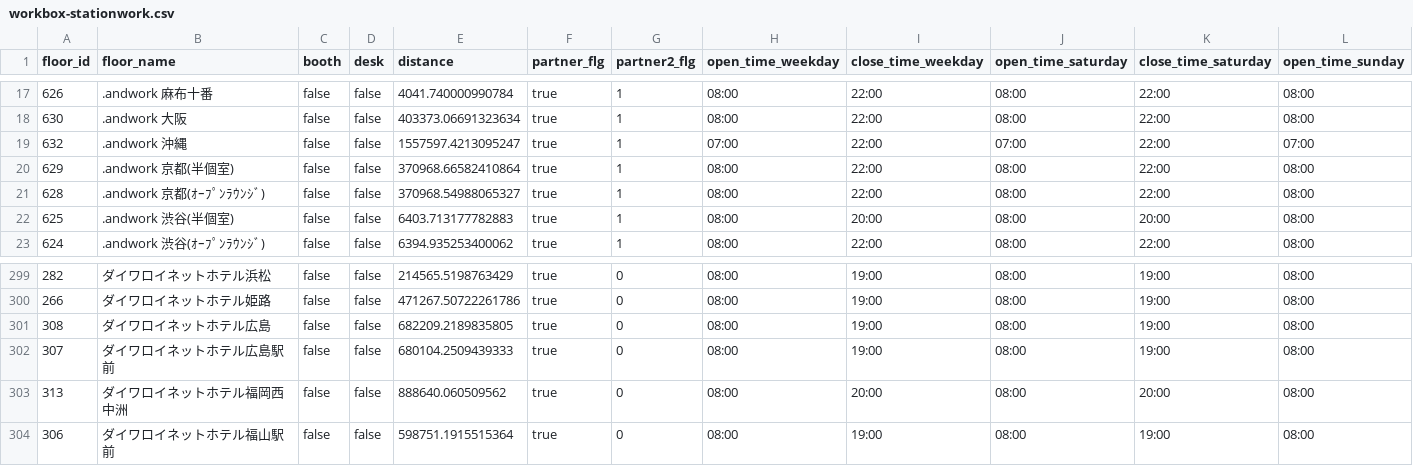
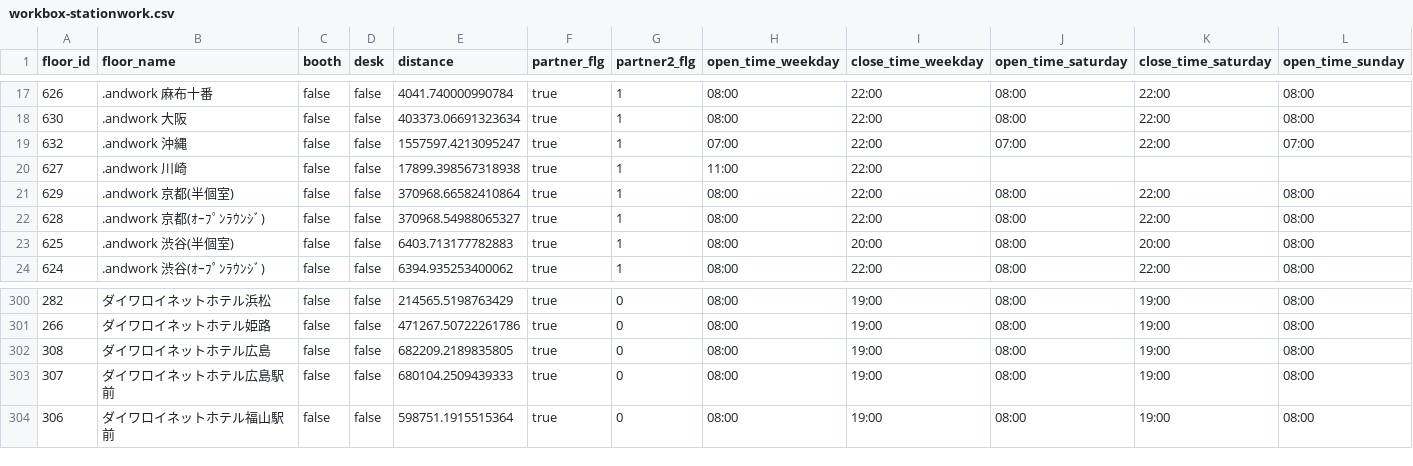
Before and after one commit to code4fukui/workbox, a CSV file: workbox-stationwork.csv, drawn as a sheet; only a part is shown, gaps mark what is left out; removed rows and columns are numbered as before the commit, all else as after; rows hold the shown columns only; the diff names each change by its address in the sheet, - before the commit and + after, or states it on an @@ line.

Commit message:
update data

```diff
--- a/workbox-stationwork.csv
+++ b/workbox-stationwork.csv
+row 20: 627 | .andwork 川崎 | false | false | 17899.398567318938 | true | 1 | 11:00 | 22:00
-row 303: 313 | ダイワロイネットホテル福岡西中洲 | false | false | 888640.060509562 | true | 0 | 08:00 | 20:00 | 08:00 | 20:00 | 08:00
```
Also changed, not shown: 1 other file.
